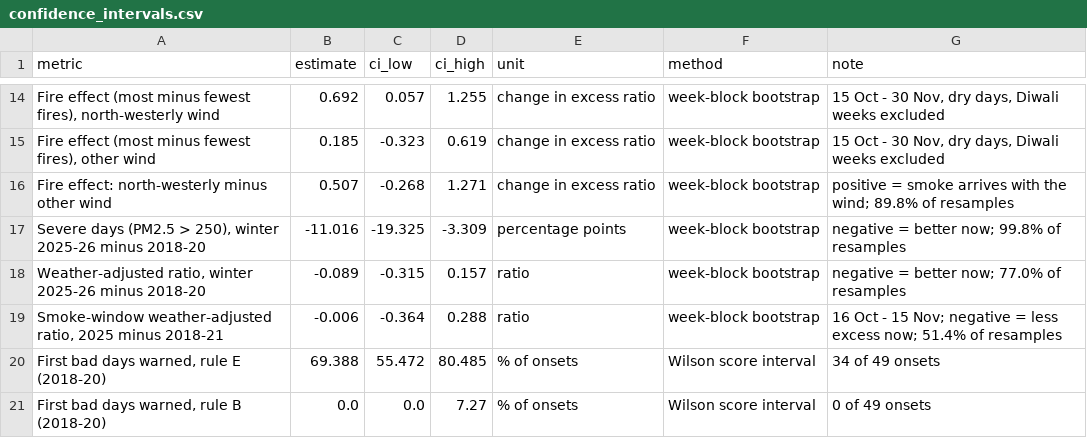
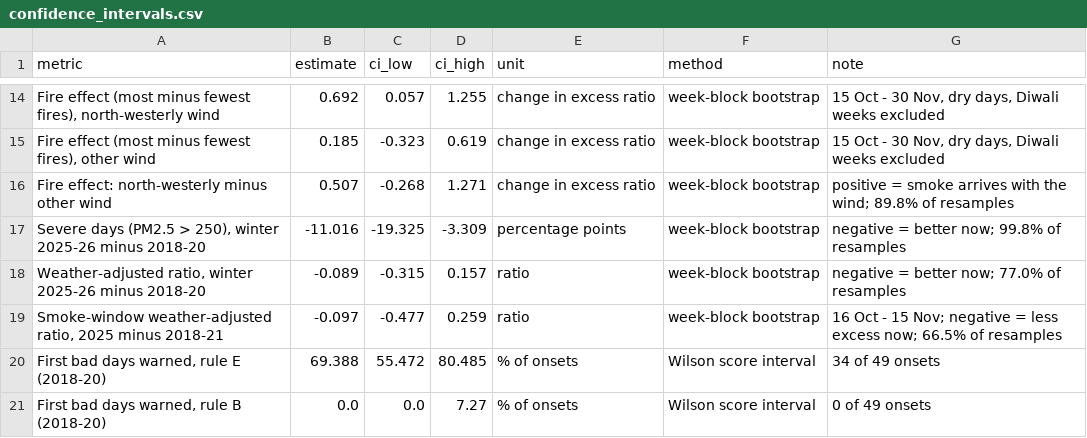
Before and after one commit to vanshajvr/aqi-sql, a CSV file: results/confidence_intervals.csv, drawn as a sheet; only a part is shown, gaps mark what is left out.

```diff
--- a/results/confidence_intervals.csv
+++ b/results/confidence_intervals.csv
@@ -18,3 +18,3 @@ Fire effect: north-westerly minus other wind,0.507,-0.268,1.271,change in excess
 "Weather-adjusted ratio, winter 2025-26 minus 2018-20",-0.089,-0.315,0.157,ratio,week-block bootstrap,negative = better now; 77.0% of resamples
-"Smoke-window weather-adjusted ratio, 2025 minus 2018-21",-0.006,-0.364,0.288,ratio,week-block bootstrap,16 Oct - 15 Nov; negative = less excess now; 51.4% of resamples
+"Smoke-window weather-adjusted ratio, 2025 minus 2018-21",-0.097,-0.477,0.259,ratio,week-block bootstrap,16 Oct - 15 Nov; negative = less excess now; 66.5% of resamples
 "First bad days warned, rule E (2018-20)",69.388,55.472,80.485,% of onsets,Wilson score interval,34 of 49 onsets
```
Also changed, not shown: 21 other files.
